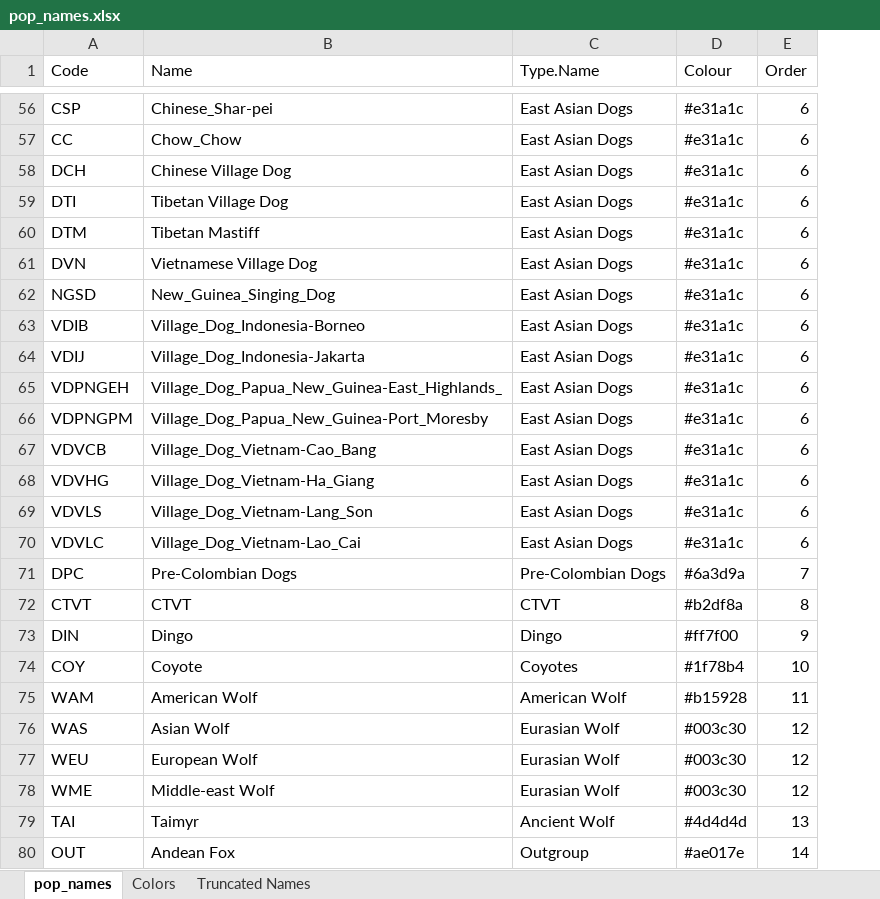
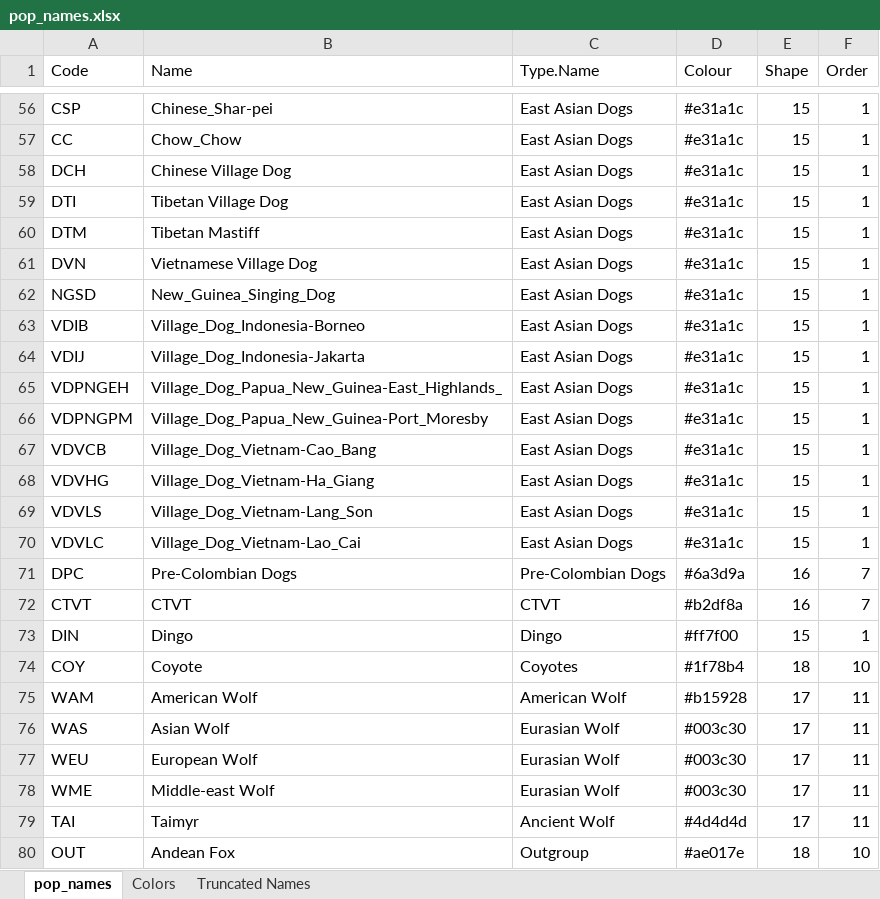
Before and after one commit to ekirving/ctvt_paper, an Excel workbook: pop_names.xlsx, sheet pop_names, drawn as a sheet; only a part is shown, gaps mark what is left out; values as stored, in another font and other column widths than the file's, no borders; addresses are those after the commit; the diff covers the shown part only; the diff names each change by its address in the sheet, - before the commit and + after, or states it on an @@ line.

Commit message:
shapes now read from csv

```diff
--- a/pop_names.xlsx (sheet pop_names)
+++ b/pop_names.xlsx (sheet pop_names)
+column E (Shape), rows 56-80: 15 | 15 | 15 | 15 | 15 | 15 | 15 | 15 | 15 | 15 | 15 | 15 | 15 | 15 | 15 | 16 | 16 | 15 | 18 | 17 | 17 | 17 | 17 | 17 | 18
-F56:F70 (Order): 6
+F56:F70 (Order): 1
-F72 (Order): 8
+F72 (Order): 7
-F73 (Order): 9
+F73 (Order): 1
-F76:F78 (Order): 12
+F76:F78 (Order): 11
-F79 (Order): 13
+F79 (Order): 11
-F80 (Order): 14
+F80 (Order): 10
```
Also changed, not shown: 51 edited cells elsewhere in this sheet, sheet Colors, formulas that keep their value, 2 other files.
